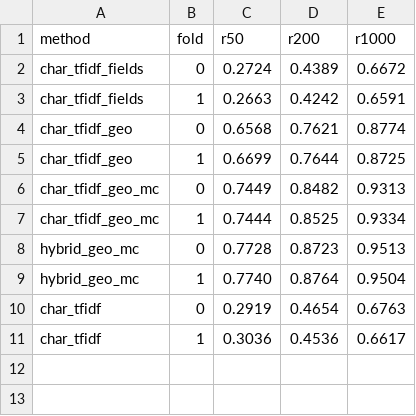
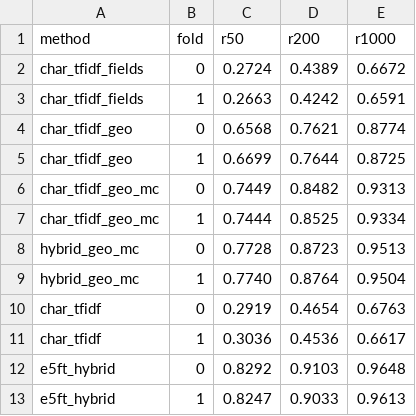
Before and after one commit to GVCHEMPION/ADSB_Solution, a TSV file: results.tsv, drawn as a sheet.

```diff
--- a/results.tsv
+++ b/results.tsv
@@ -11 +11,3 @@ char_tfidf	0	0.2919	0.4654	0.6763
 char_tfidf	1	0.3036	0.4536	0.6617
+e5ft_hybrid	0	0.8292	0.9103	0.9648
+e5ft_hybrid	1	0.8247	0.9033	0.9613
```
Also changed, not shown: 2 other files.
